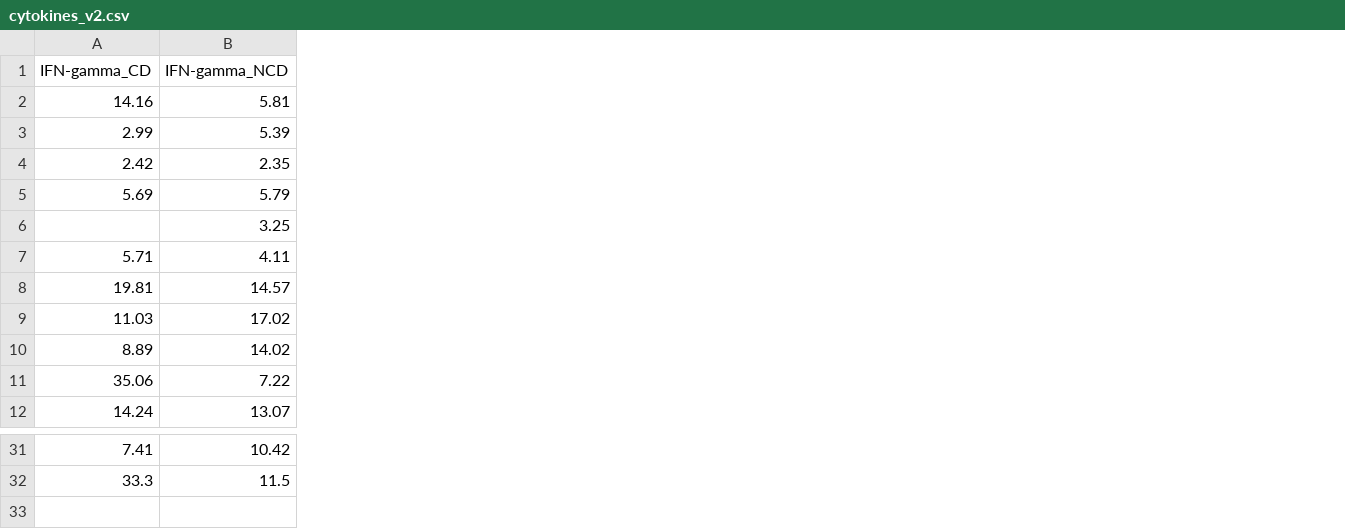
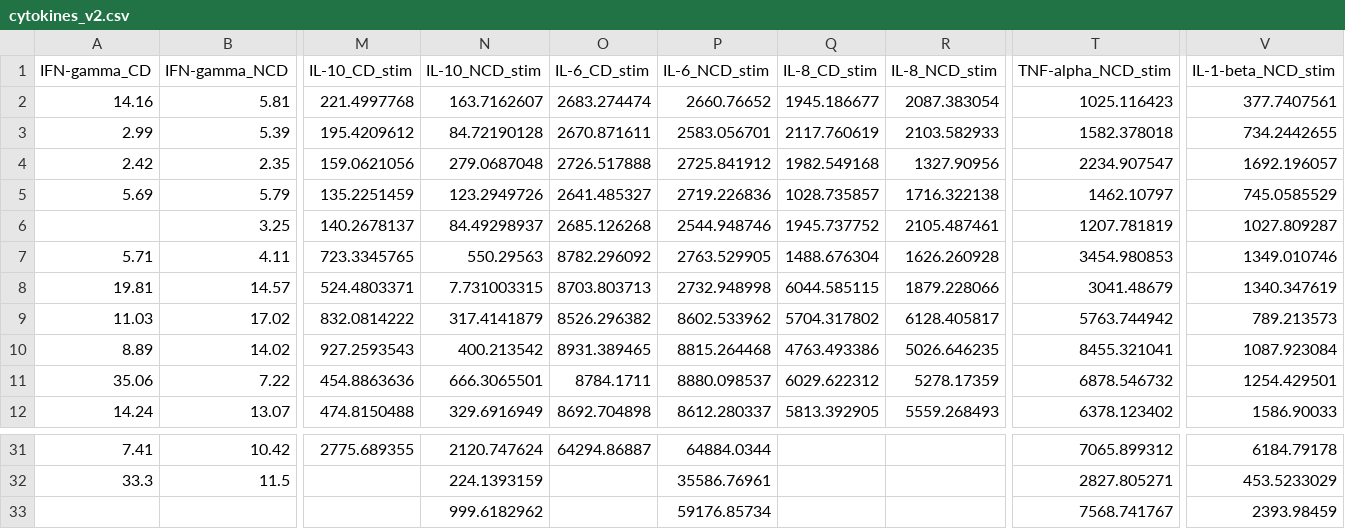
Before and after one commit to thomazbastiaanssen/coffee, a CSV file: raw/cytokines/cytokines_v2.csv, drawn as a sheet; only a part is shown, gaps mark what is left out; rows hold the shown columns only; the diff covers the shown part only; the diff names each change by its address in the sheet, - before the commit and + after, or states it on an @@ line.

```diff
--- a/raw/cytokines/cytokines_v2.csv
+++ b/raw/cytokines/cytokines_v2.csv
+column M (IL-10_CD_stim), rows 2-12: 221.4997768 | 195.4209612 | 159.0621056 | 135.2251459 | 140.2678137 | 723.3345765 | 524.4803371 | 832.0814222 | 927.2593543 | 454.8863636 | 474.8150488; row 31: 2775.689355
+column N (IL-10_NCD_stim), rows 2-12: 163.7162607 | 84.72190128 | 279.0687048 | 123.2949726 | 84.49298937 | 550.29563 | 7.731003315 | 317.4141879 | 400.213542 | 666.3065501 | 329.6916949; rows 31-32: 2120.747624 | 224.1393159
+column O (IL-6_CD_stim), rows 2-12: 2683.274474 | 2670.871611 | 2726.517888 | 2641.485327 | 2685.126268 | 8782.296092 | 8703.803713 | 8526.296382 | 8931.389465 | 8784.1711 | 8692.704898; row 31: 64294.86887
+column P (IL-6_NCD_stim), rows 2-12: 2660.76652 | 2583.056701 | 2725.841912 | 2719.226836 | 2544.948746 | 2763.529905 | 2732.948998 | 8602.533962 | 8815.264468 | 8880.098537 | 8612.280337; rows 31-32: 64884.0344 | 35586.76961
+column Q (IL-8_CD_stim), rows 2-12: 1945.186677 | 2117.760619 | 1982.549168 | 1028.735857 | 1945.737752 | 1488.676304 | 6044.585115 | 5704.317802 | 4763.493386 | 6029.622312 | 5813.392905
+column R (IL-8_NCD_stim), rows 2-12: 2087.383054 | 2103.582933 | 1327.90956 | 1716.322138 | 2105.487461 | 1626.260928 | 1879.228066 | 6128.405817 | 5026.646235 | 5278.17359 | 5559.268493
+column T (TNF-alpha_NCD_stim), rows 2-12: 1025.116423 | 1582.378018 | 2234.907547 | 1462.10797 | 1207.781819 | 3454.980853 | 3041.48679 | 5763.744942 | 8455.321041 | 6878.546732 | 6378.123402; rows 31-32: 7065.899312 | 2827.805271
+column V (IL-1-beta_NCD_stim), rows 2-12: 377.7407561 | 734.2442655 | 1692.196057 | 745.0585529 | 1027.809287 | 1349.010746 | 1340.347619 | 789.213573 | 1087.923084 | 1254.429501 | 1586.90033; rows 31-32: 6184.79178 | 453.5233029
+row 33:  |  |  | 999.6182962 |  | 59176.85734 |  |  | 7568.741767 | 2393.98459
```
Also changed, not shown: 2 added columns elsewhere in this file, 16 other files.
